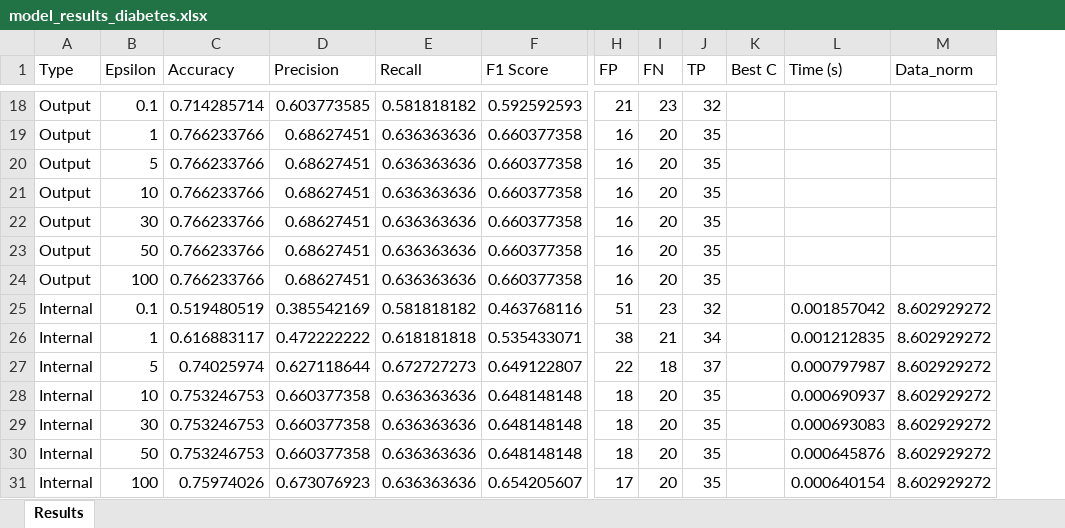
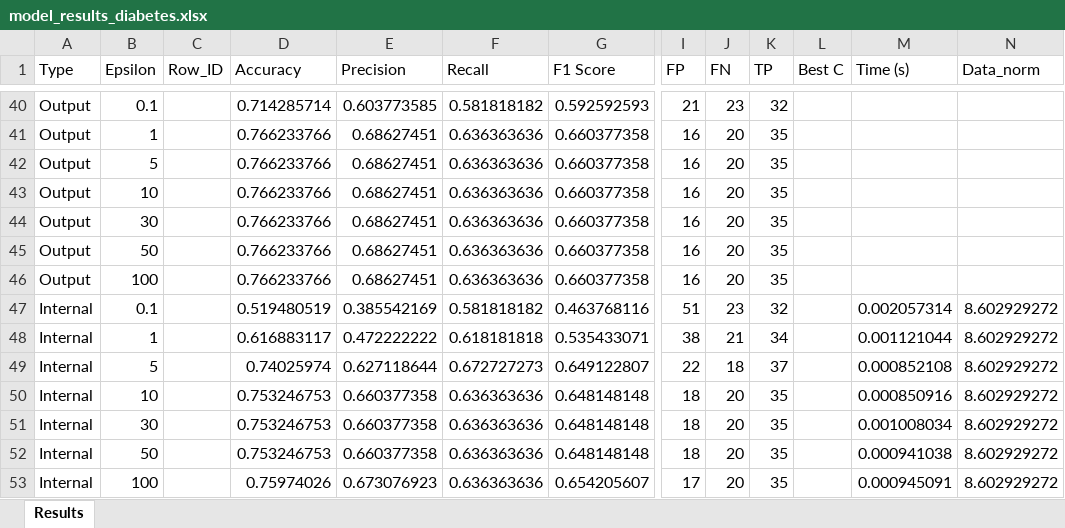
Before and after one commit to Amelie1313/privacy_in_ml, an Excel workbook: results/model_results_diabetes.xlsx, sheet Results, drawn as a sheet; only a part is shown, gaps mark what is left out; values as stored, in another font and other column widths than the file's, no borders; addresses are those after the commit; the diff covers the shown part only; the diff names each change by its address in the sheet, - before the commit and + after, or states it on an @@ line.

```diff
--- a/results/model_results_diabetes.xlsx (sheet Results)
+++ b/results/model_results_diabetes.xlsx (sheet Results)
+column C (Row_ID), empty
-M47 (Time (s)): 0.001857042
+M47 (Time (s)): 0.002057314
-M48 (Time (s)): 0.001212835
+M48 (Time (s)): 0.001121044
-M49 (Time (s)): 0.000797987
+M49 (Time (s)): 0.000852108
-M50 (Time (s)): 0.000690937
+M50 (Time (s)): 0.000850916
-M51 (Time (s)): 0.000693083
+M51 (Time (s)): 0.001008034
-M52 (Time (s)): 0.000645876
+M52 (Time (s)): 0.000941038
-M53 (Time (s)): 0.000640154
+M53 (Time (s)): 0.000945091
```
Also changed, not shown: 22 added rows and 8 edited cells elsewhere in this sheet, results/model_results_bean.xlsx, results/model_results_cc.xlsx, 6 other files.
